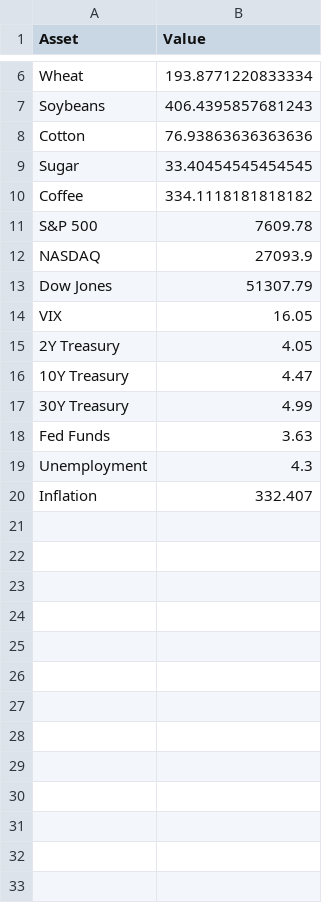
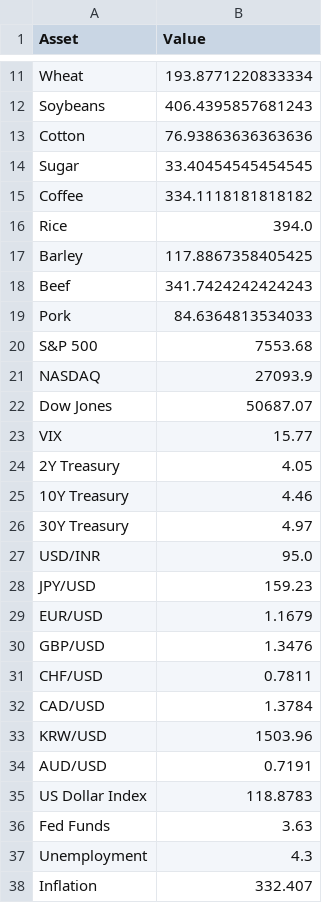
Before and after one commit to Rajatpatyal/Fred_Commodity_Yield, a CSV file: macro_snapshot.csv, drawn as a sheet; only a part is shown, gaps mark what is left out; the diff covers the shown part only.

```diff
--- a/macro_snapshot.csv
+++ b/macro_snapshot.csv
@@ -10,9 +15,22 @@ Sugar,33.40454545454545
 Coffee,334.1118181818182
-S&P 500,7609.78
+Rice,394.0
+Barley,117.8867358405425
+Beef,341.7424242424243
+Pork,84.6364813534033
+S&P 500,7553.68
 NASDAQ,27093.9
-Dow Jones,51307.79
-VIX,16.05
+Dow Jones,50687.07
+VIX,15.77
 2Y Treasury,4.05
-10Y Treasury,4.47
-30Y Treasury,4.99
+10Y Treasury,4.46
+30Y Treasury,4.97
+USD/INR,95.0
+JPY/USD,159.23
+EUR/USD,1.1679
+GBP/USD,1.3476
+CHF/USD,0.7811
+CAD/USD,1.3784
+KRW/USD,1503.96
+AUD/USD,0.7191
+US Dollar Index,118.8783
 Fed Funds,3.63
```
Also changed, not shown: 5 added rows and 2 edited cells elsewhere in this file, macro_opportunities.csv, output/macro_opportunities.csv, 31 other files.
